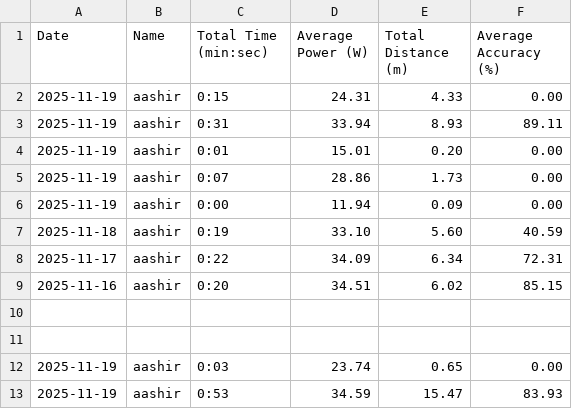
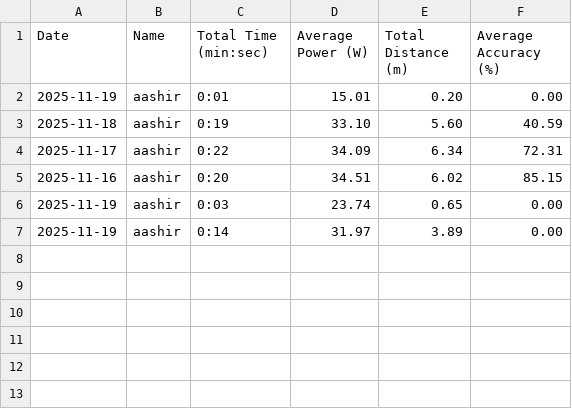
Before and after one commit to ameeran143/BME470-Capstone-FES-rowing, a CSV file: Coaching App/user_session_data/aashir/session_summary.csv, drawn as a sheet.

```diff
--- a/Coaching App/user_session_data/aashir/session_summary.csv
+++ b/Coaching App/user_session_data/aashir/session_summary.csv
@@ -1,7 +1,3 @@
 Date,Name,Total Time (min:sec),Average Power (W),Total Distance (m),Average Accuracy (%)
-2025-11-19,aashir,0:15,24.31,4.33,0.00
-2025-11-19,aashir,0:31,33.94,8.93,89.11
 2025-11-19,aashir,0:01,15.01,0.20,0.00
-2025-11-19,aashir,0:07,28.86,1.73,0.00
-2025-11-19,aashir,0:00,11.94,0.09,0.00
 2025-11-18,aashir,0:19,33.10,5.60,40.59
@@ -9,5 +5,3 @@ Date,Name,Total Time (min:sec),Average Power (W),Total Distance (m),Average Accu
 2025-11-16,aashir,0:20,34.51,6.02,85.15
-
-
 2025-11-19,aashir,0:03,23.74,0.65,0.00
-2025-11-19,aashir,0:53,34.59,15.47,83.93
+2025-11-19,aashir,0:14,31.97,3.89,0.00
```
Also changed, not shown: 5 other files.
